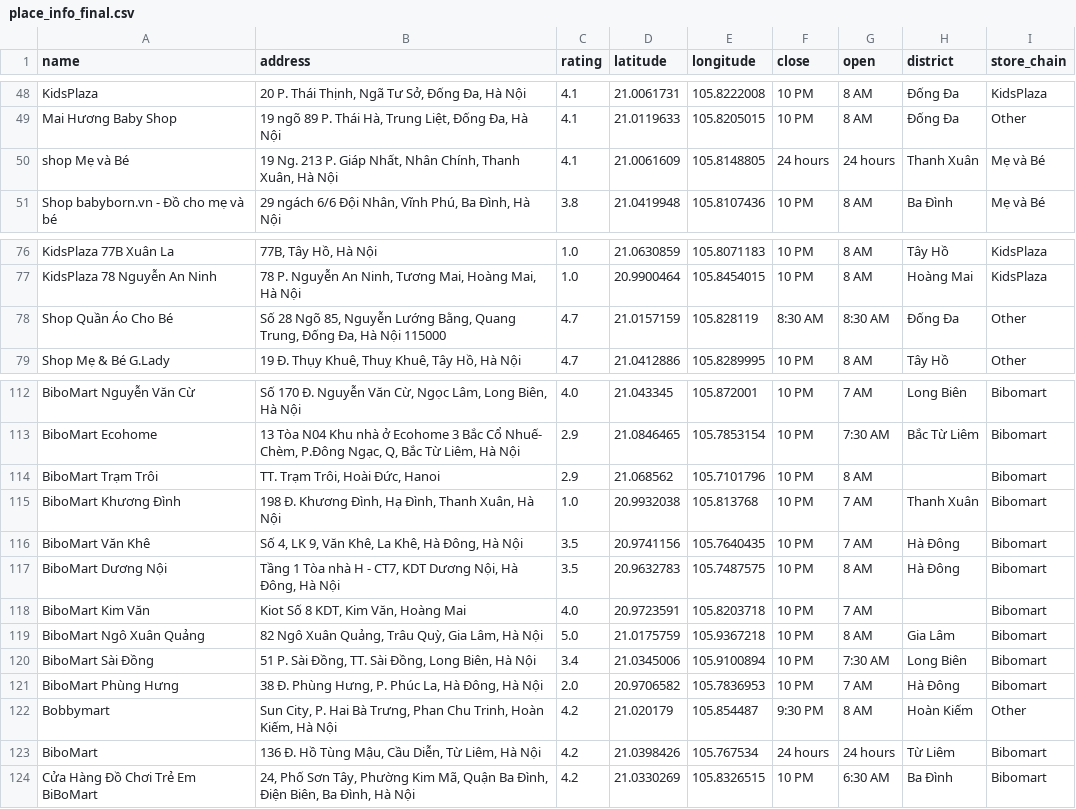
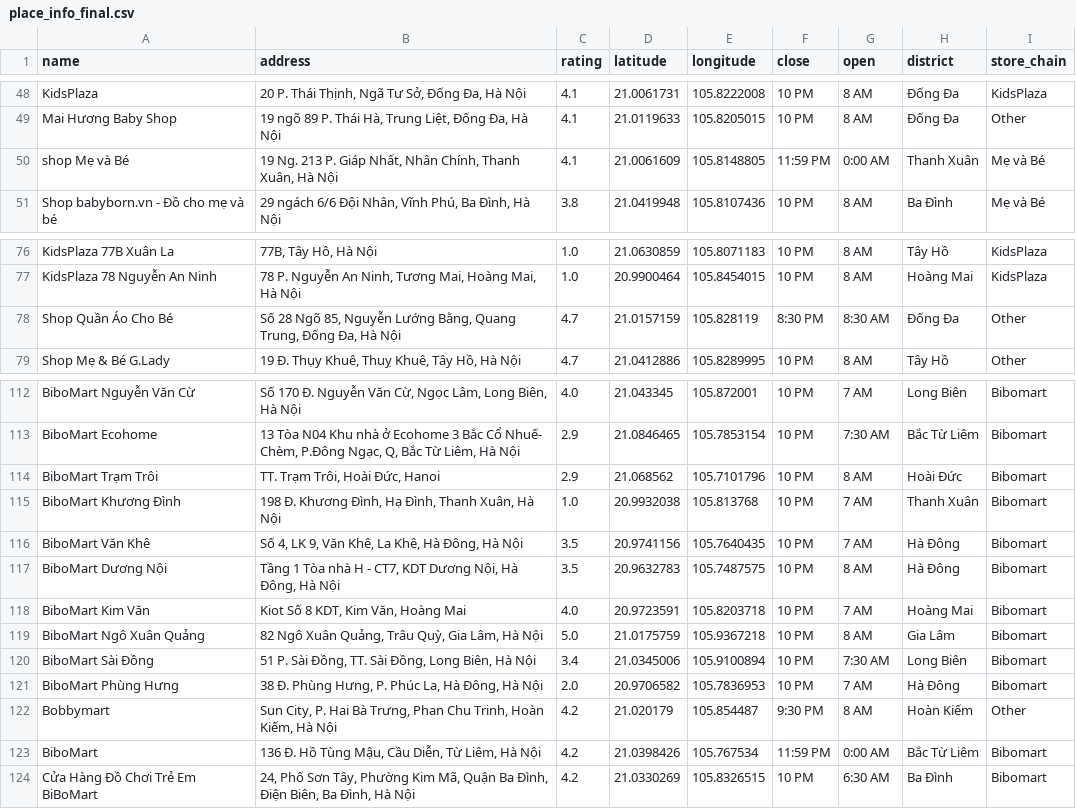
Before and after one commit to HoangLinh03-code/CDTN, a CSV file: place_info_final.csv, drawn as a sheet; only a part is shown, gaps mark what is left out; the diff covers the shown part only.

```diff
--- a/place_info_final.csv
+++ b/place_info_final.csv
@@ -49,3 +49,3 @@ KidsPlaza,"20 P. Thái Thịnh, Ngã Tư Sở, Đống Đa, Hà Nội",4.1,21.00
 Mai Hương Baby Shop,"19 ngõ 89 P. Thái Hà, Trung Liệt, Đống Đa, Hà Nội",4.1,21.0119633,105.8205015,10 PM,8 AM,Đống Đa,Other
-shop Mẹ và Bé,"19 Ng. 213 P. Giáp Nhất, Nhân Chính, Thanh Xuân, Hà Nội",4.1,21.0061609,105.8148805,24 hours,24 hours,Thanh Xuân,Mẹ và Bé
+shop Mẹ và Bé,"19 Ng. 213 P. Giáp Nhất, Nhân Chính, Thanh Xuân, Hà Nội",4.1,21.0061609,105.8148805,11:59 PM,0:00 AM,Thanh Xuân,Mẹ và Bé
 Shop babyborn.vn - Đồ cho mẹ và bé,"29 ngách 6/6 Đội Nhân, Vĩnh Phú, Ba Đình, Hà Nội",3.8,21.0419948,105.8107436,10 PM,8 AM,Ba Đình,Mẹ và Bé
@@ -77,3 +77,3 @@ KidsPlaza 77B Xuân La,"77B, Tây Hồ, Hà Nội",1.0,21.0630859,105.8071183,10
 KidsPlaza 78 Nguyễn An Ninh,"78 P. Nguyễn An Ninh, Tương Mai, Hoàng Mai, Hà Nội",1.0,20.9900464,105.8454015,10 PM,8 AM,Hoàng Mai,KidsPlaza
-Shop Quần Áo Cho Bé,"Số 28 Ngõ 85, Nguyễn Lướng Bằng, Quang Trung, Đống Đa, Hà Nội 115000",4.7,21.0157159,105.828119,8:30 AM,8:30 AM,Đống Đa,Other
+Shop Quần Áo Cho Bé,"Số 28 Ngõ 85, Nguyễn Lướng Bằng, Quang Trung, Đống Đa, Hà Nội",4.7,21.0157159,105.828119,8:30 PM,8:30 AM,Đống Đa,Other
 Shop Mẹ & Bé G.Lady,"19 Đ. Thụy Khuê, Thuỵ Khuê, Tây Hồ, Hà Nội",4.7,21.0412886,105.8289995,10 PM,8 AM,Tây Hồ,Other
@@ -113,3 +113,3 @@ BiboMart Nguyễn Văn Cừ,"Số 170 Đ. Nguyễn Văn Cừ, Ngọc Lâm, Long
 BiboMart Ecohome,"13 Tòa N04 Khu nhà ở Ecohome 3 Bắc Cổ Nhuế- Chèm, P.Đông Ngạc, Q, Bắc Từ Liêm, Hà Nội",2.9,21.0846465,105.7853154,10 PM,7:30 AM,Bắc Từ Liêm,Bibomart
-BiboMart Trạm Trôi,"TT. Trạm Trôi, Hoài Đức, Hanoi",2.9,21.068562,105.7101796,10 PM,8 AM,,Bibomart
+BiboMart Trạm Trôi,"TT. Trạm Trôi, Hoài Đức, Hanoi",2.9,21.068562,105.7101796,10 PM,8 AM,Hoài Đức,Bibomart
 BiboMart Khương Đình,"198 Đ. Khương Đình, Hạ Đình, Thanh Xuân, Hà Nội",1.0,20.9932038,105.813768,10 PM,7 AM,Thanh Xuân,Bibomart
@@ -117,3 +117,3 @@ BiboMart Văn Khê,"Số 4, LK 9, Văn Khê, La Khê, Hà Đông, Hà Nội",3.5
 BiboMart Dương Nội,"Tầng 1 Tòa nhà H - CT7, KDT Dương Nội, Hà Đông, Hà Nội",3.5,20.9632783,105.7487575,10 PM,8 AM,Hà Đông,Bibomart
-BiboMart Kim Văn,"Kiot Số 8 KDT, Kim Văn, Hoàng Mai",4.0,20.9723591,105.8203718,10 PM,7 AM,,Bibomart
+BiboMart Kim Văn,"Kiot Số 8 KDT, Kim Văn, Hoàng Mai",4.0,20.9723591,105.8203718,10 PM,7 AM,Hoàng Mai,Bibomart
 BiboMart Ngô Xuân Quảng,"82 Ngô Xuân Quảng, Trâu Quỳ, Gia Lâm, Hà Nội",5.0,21.0175759,105.9367218,10 PM,8 AM,Gia Lâm,Bibomart
@@ -122,3 +122,3 @@ BiboMart Phùng Hưng,"38 Đ. Phùng Hưng, P. Phúc La, Hà Đông, Hà Nội",
 Bobbymart,"Sun City, P. Hai Bà Trưng, Phan Chu Trinh, Hoàn Kiếm, Hà Nội",4.2,21.020179,105.854487,9:30 PM,8 AM,Hoàn Kiếm,Other
-BiboMart,"136 Đ. Hồ Tùng Mậu, Cầu Diễn, Từ Liêm, Hà Nội",4.2,21.0398426,105.767534,24 hours,24 hours,Từ Liêm,Bibomart
+BiboMart,"136 Đ. Hồ Tùng Mậu, Cầu Diễn, Từ Liêm, Hà Nội",4.2,21.0398426,105.767534,11:59 PM,0:00 AM,Bắc Từ Liêm,Bibomart
 Cửa Hàng Đồ Chơi Trẻ Em BiBoMart,"24, Phố Sơn Tây, Phường Kim Mã, Quận Ba Đình, Điện Biên, Ba Đình, Hà Nội",4.2,21.0330269,105.8326515,10 PM,6:30 AM,Ba Đình,Bibomart
```
Also changed, not shown: 26 edited cells elsewhere in this file, 2 other files.
